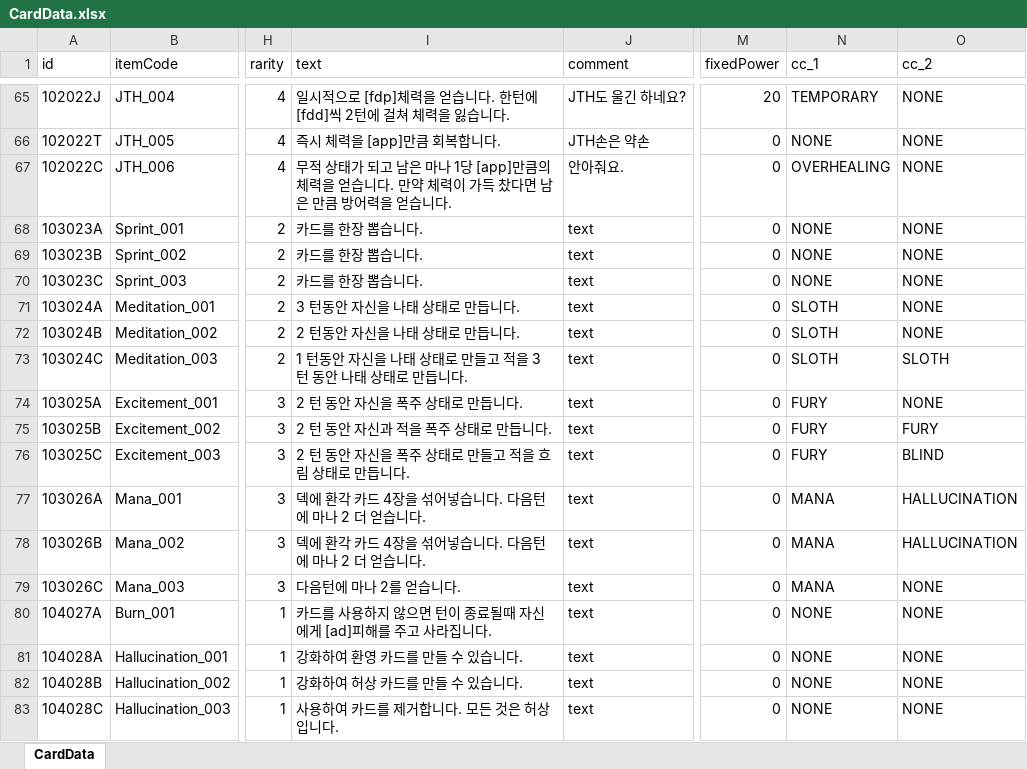
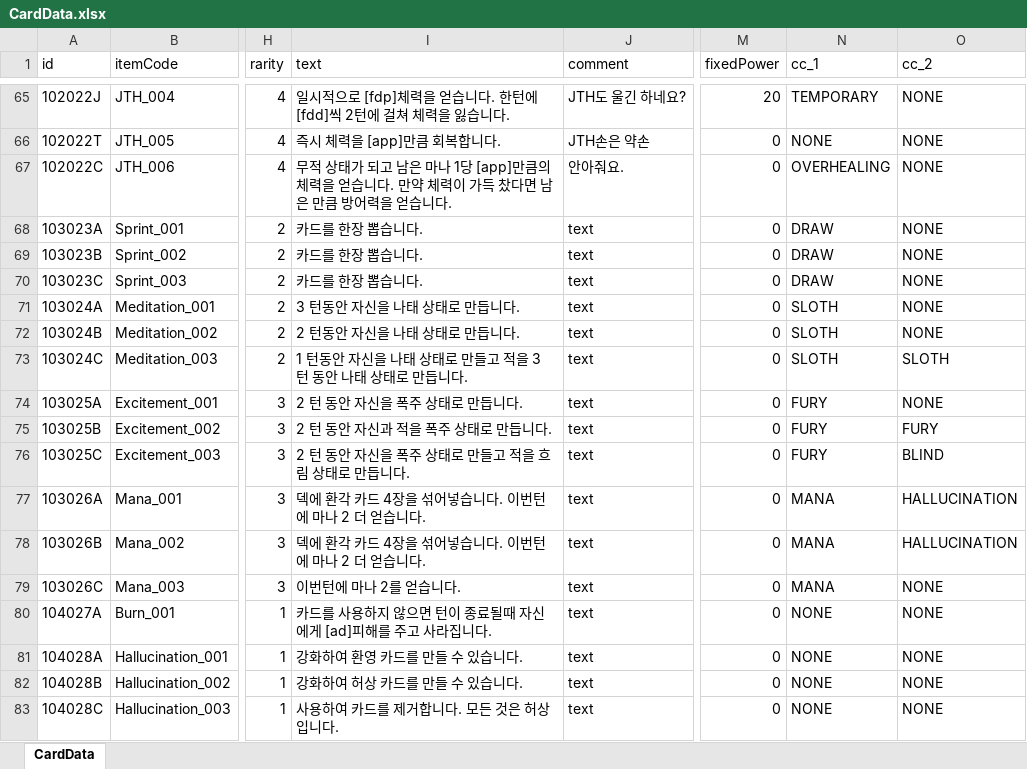
Before and after one commit to mmeo009/CardGame, an Excel workbook: CardGame/Assets/Excel/CardData.xlsx, sheet CardData, drawn as a sheet; only a part is shown, gaps mark what is left out; values as stored, in another font and other column widths than the file's, no borders; the diff names each change by its address in the sheet, - before the commit and + after, or states it on an @@ line.

```diff
--- a/CardGame/Assets/Excel/CardData.xlsx (sheet CardData)
+++ b/CardGame/Assets/Excel/CardData.xlsx (sheet CardData)
-N68:N70 (cc_1): NONE
+N68:N70 (cc_1): DRAW
-I77:I78 (text): 덱에 환각 카드 4장을 섞어넣습니다. 다음턴에 마나 2 더 얻습니다.
+I77:I78 (text): 덱에 환각 카드 4장을 섞어넣습니다. 이번턴에 마나 2 더 얻습니다.
-I79 (text): 다음턴에 마나 2를 얻습니다.
+I79 (text): 이번턴에 마나 2를 얻습니다.
```
Also changed, not shown: 23 other files.
